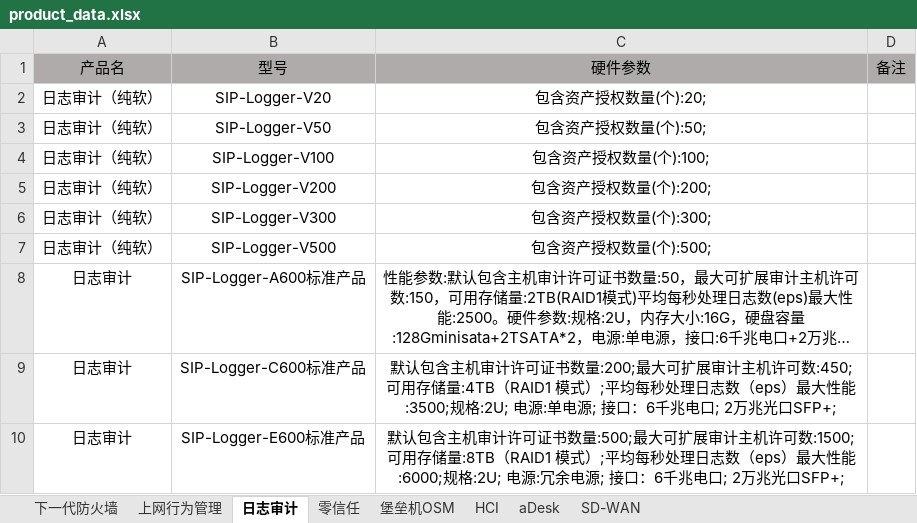
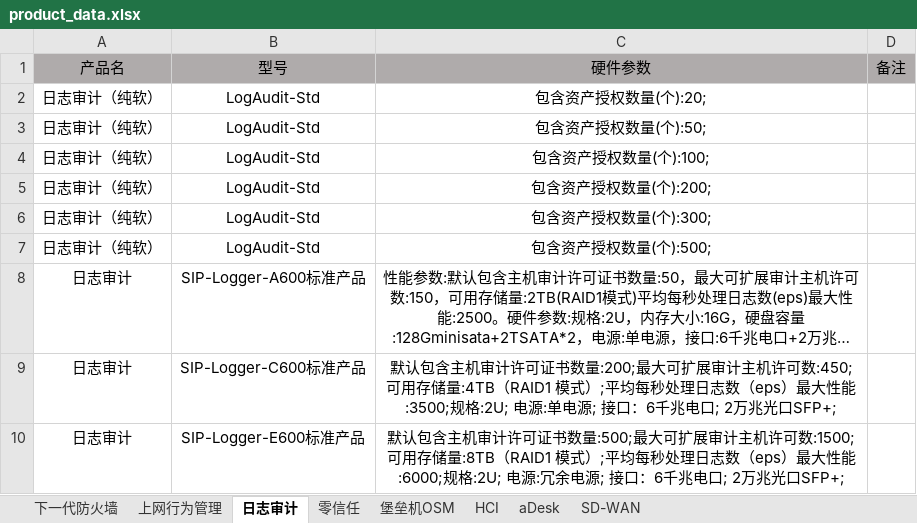
Before and after one commit to hello-fengsir/godbiao, an Excel workbook: product_data.xlsx, sheet 日志审计, drawn as a sheet; long unchanged cells end in …; values as stored, in another font and other column widths than the file's, no borders; the diff names each change by its address in the sheet, - before the commit and + after, or states it on an @@ line.

```diff
--- a/product_data.xlsx (sheet 日志审计)
+++ b/product_data.xlsx (sheet 日志审计)
-B2: SIP-Logger-V20
+B2: LogAudit-Std
-B3: SIP-Logger-V50
+B3: LogAudit-Std
-B4: SIP-Logger-V100
+B4: LogAudit-Std
-B5: SIP-Logger-V200
+B5: LogAudit-Std
-B6: SIP-Logger-V300
+B6: LogAudit-Std
-B7: SIP-Logger-V500
+B7: LogAudit-Std
```
Also changed, not shown: sheet 下一代防火墙, sheet 上网行为管理, sheet HCI, sheet 堡垒机OSM, sheet 零信任, sheet aDesk, 1 other file.
